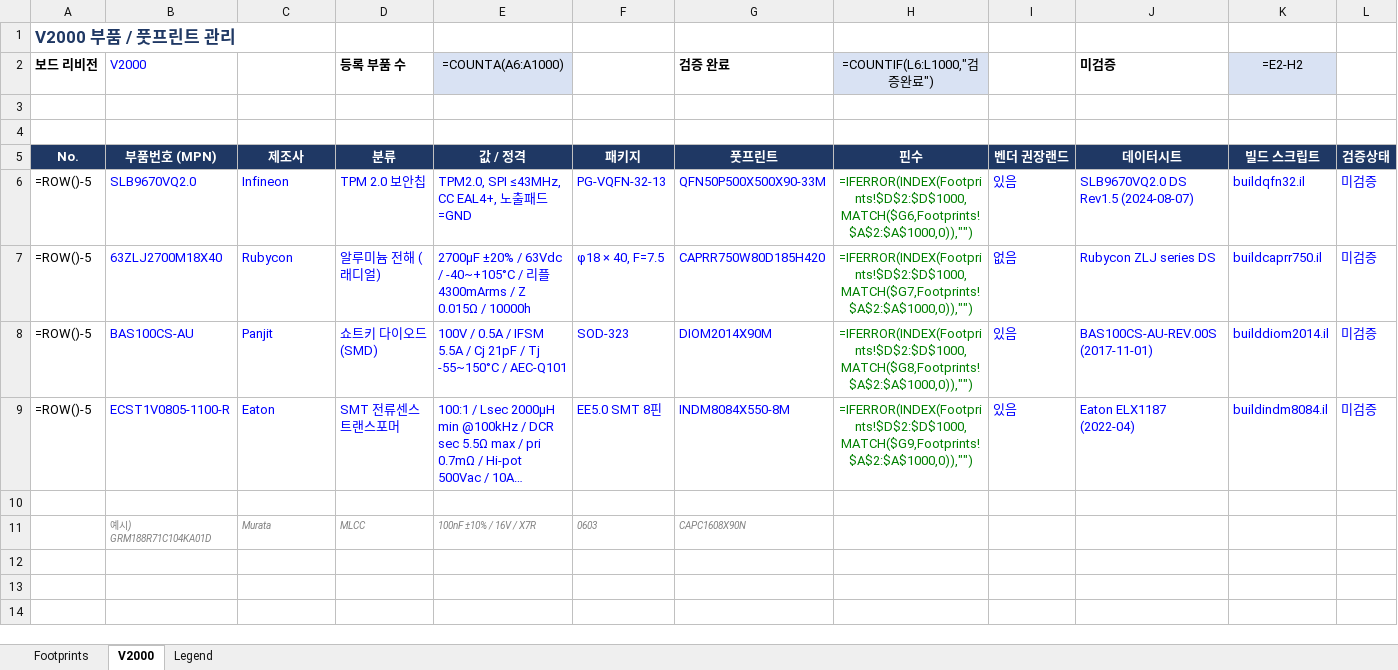
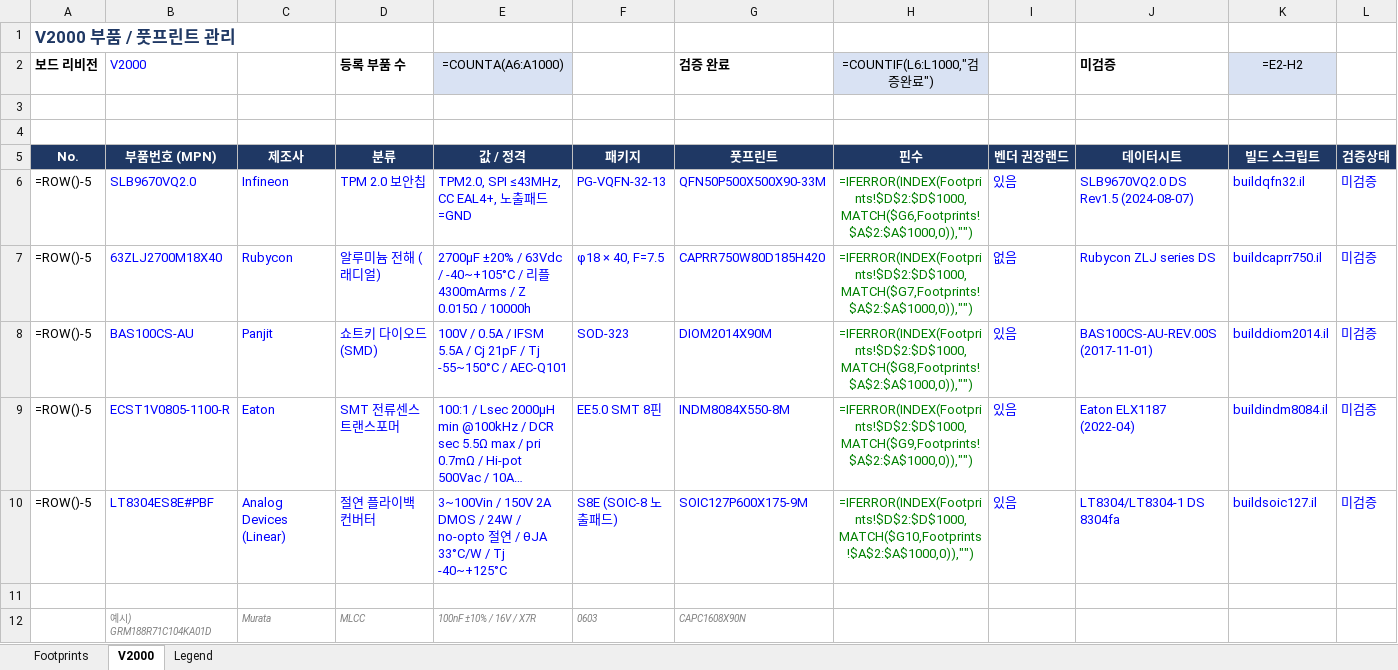
Before and after one commit to Hatkeit/embedded-product-review, an Excel workbook: footprints/parts_registry.xlsx, sheet V2000, drawn as a sheet; only a part is shown; long unchanged cells end in …; values as stored, in another font and other column widths than the file's, no borders; formulas without a stored value are shown as written; rows hold the shown columns only; the diff names each change by its address in the sheet, - before the commit and + after, or states it on an @@ line.

```diff
--- a/footprints/parts_registry.xlsx (sheet V2000)
+++ b/footprints/parts_registry.xlsx (sheet V2000)
+row 10: =ROW()-5 | LT8304ES8E#PBF | Analog Devices (Linear) | 절연 플라이백 컨버터 | 3~100Vin / 150V 2A DMOS / 24W / no-opto 절연 / θJA 33°C/W / Tj -40~+125°C | S8E (SOIC-8 노출패드) | SOIC127P600X175-9M | =IFERROR(INDEX(Footprints!$D$2:$D$1000,MATCH($G10,Footprints!$A$2:$A$1000,0)),"") | 있음 | LT8304/LT8304-1 DS 8304fa | buildsoic127.il | 미검증
```
Also changed, not shown: sheet Footprints, 5 other files.
